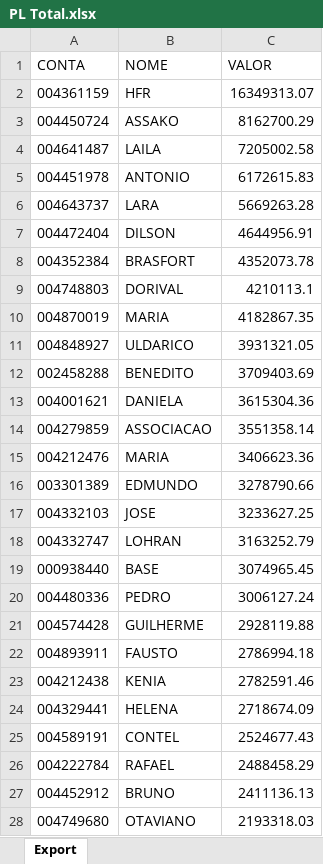
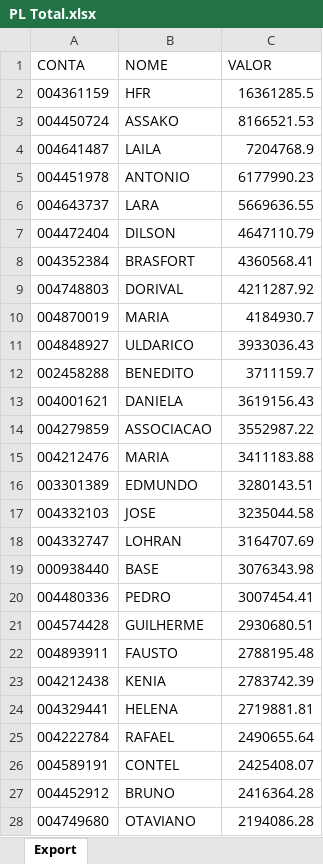
Before and after one commit to lauroteles/Mesa_de_opera-es, an Excel workbook: PL Total.xlsx, sheet Export, drawn as a sheet; only a part is shown; values as stored, in another font and other column widths than the file's, no borders; removed rows and columns are numbered as before the commit, all else as after; the diff covers the shown part only; the diff names each change by its address in the sheet, - before the commit and + after, or states it on an @@ line.

```diff
--- a/PL Total.xlsx (sheet Export)
+++ b/PL Total.xlsx (sheet Export)
-C2 (VALOR): 16349313.07
+C2 (VALOR): 16361285.5
-C3 (VALOR): 8162700.29
+C3 (VALOR): 8166521.53
-C4 (VALOR): 7205002.58
+C4 (VALOR): 7204768.9
-C5 (VALOR): 6172615.83
+C5 (VALOR): 6177990.23
-C6 (VALOR): 5669263.28
+C6 (VALOR): 5669636.55
-C7 (VALOR): 4644956.91
+C7 (VALOR): 4647110.79
-C8 (VALOR): 4352073.78
+C8 (VALOR): 4360568.41
-C9 (VALOR): 4210113.1
+C9 (VALOR): 4211287.92
-C10 (VALOR): 4182867.35
+C10 (VALOR): 4184930.7
-C11 (VALOR): 3931321.05
+C11 (VALOR): 3933036.43
-C12 (VALOR): 3709403.69
+C12 (VALOR): 3711159.7
-C13 (VALOR): 3615304.36
+C13 (VALOR): 3619156.43
-C14 (VALOR): 3551358.14
+C14 (VALOR): 3552987.22
-C15 (VALOR): 3406623.36
+C15 (VALOR): 3411183.88
-C16 (VALOR): 3278790.66
+C16 (VALOR): 3280143.51
-C17 (VALOR): 3233627.25
+C17 (VALOR): 3235044.58
-C18 (VALOR): 3163252.79
+C18 (VALOR): 3164707.69
-C19 (VALOR): 3074965.45
+C19 (VALOR): 3076343.98
-C20 (VALOR): 3006127.24
+C20 (VALOR): 3007454.41
-C21 (VALOR): 2928119.88
+C21 (VALOR): 2930680.51
-C22 (VALOR): 2786994.18
+C22 (VALOR): 2788195.48
-C23 (VALOR): 2782591.46
+C23 (VALOR): 2783742.39
-C24 (VALOR): 2718674.09
+C24 (VALOR): 2719881.81
-row 25: 004589191 | CONTEL | 2524677.43
-C25 (VALOR): 2488458.29
+C25 (VALOR): 2490655.64
+row 26: 004589191 | CONTEL | 2425408.07
-C27 (VALOR): 2411136.13
+C27 (VALOR): 2416364.28
-C28 (VALOR): 2193318.03
+C28 (VALOR): 2194086.28
```
Also changed, not shown: 42 added rows, 41 removed rows and 421 edited cells elsewhere in this sheet, Saldo.xlsx, controle.xlsx.
